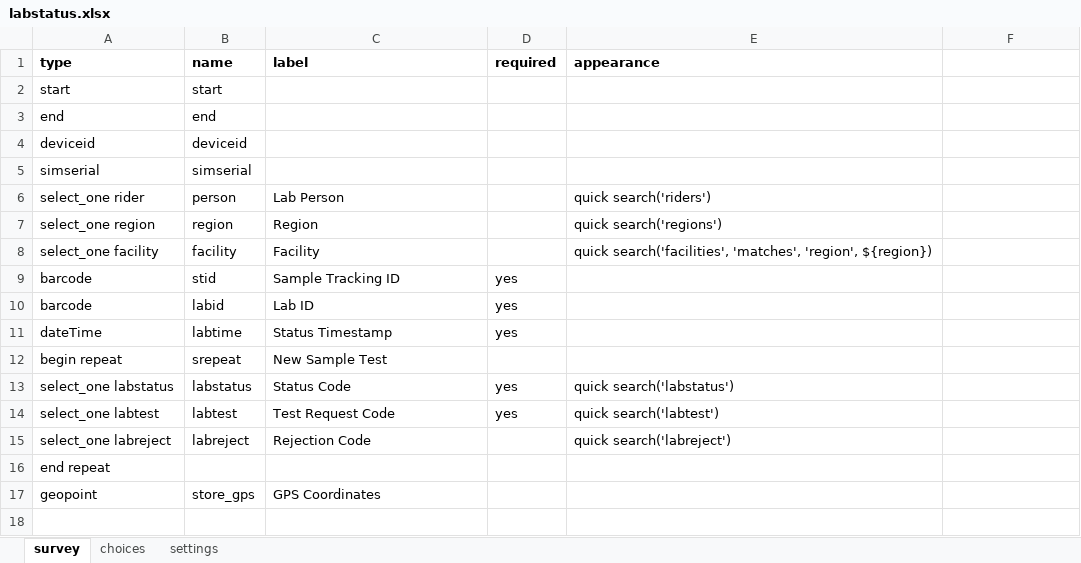
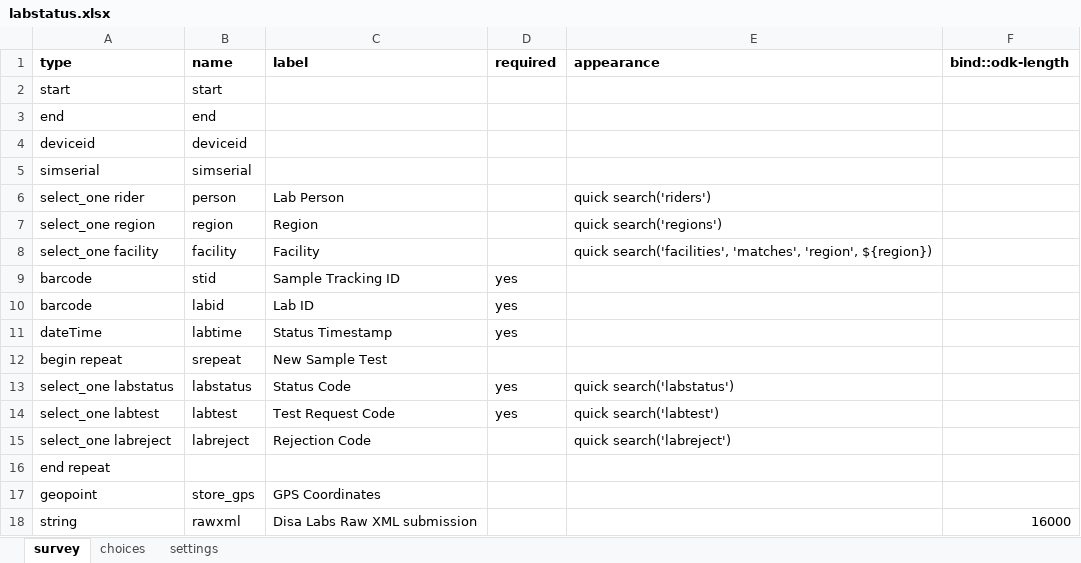
Before and after one commit to Kharatsa/STT-ODK-Forms, an Excel workbook: labstatus.xlsx, sheet survey, drawn as a sheet; values as stored, in another font and other column widths than the file's, no borders; charts and pictures not drawn; the diff names each change by its address in the sheet, - before the commit and + after, or states it on an @@ line.

Commit message:
re-included rawxml field with extended string length

```diff
--- a/labstatus.xlsx (sheet survey)
+++ b/labstatus.xlsx (sheet survey)
-F1: (empty)
+F1: bind::odk-length
+row 18: string | rawxml | Disa Labs Raw XML submission |  |  | 16000
```
Also changed, not shown: 1 other file.
